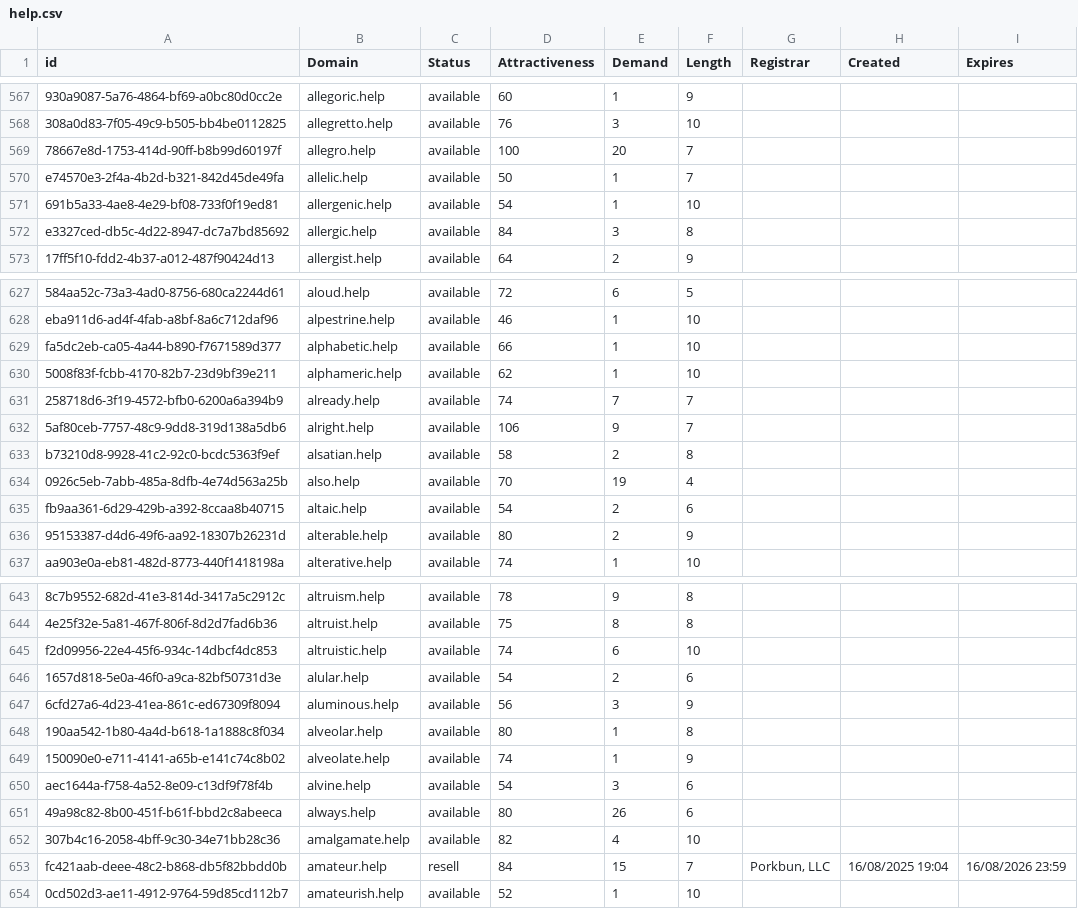
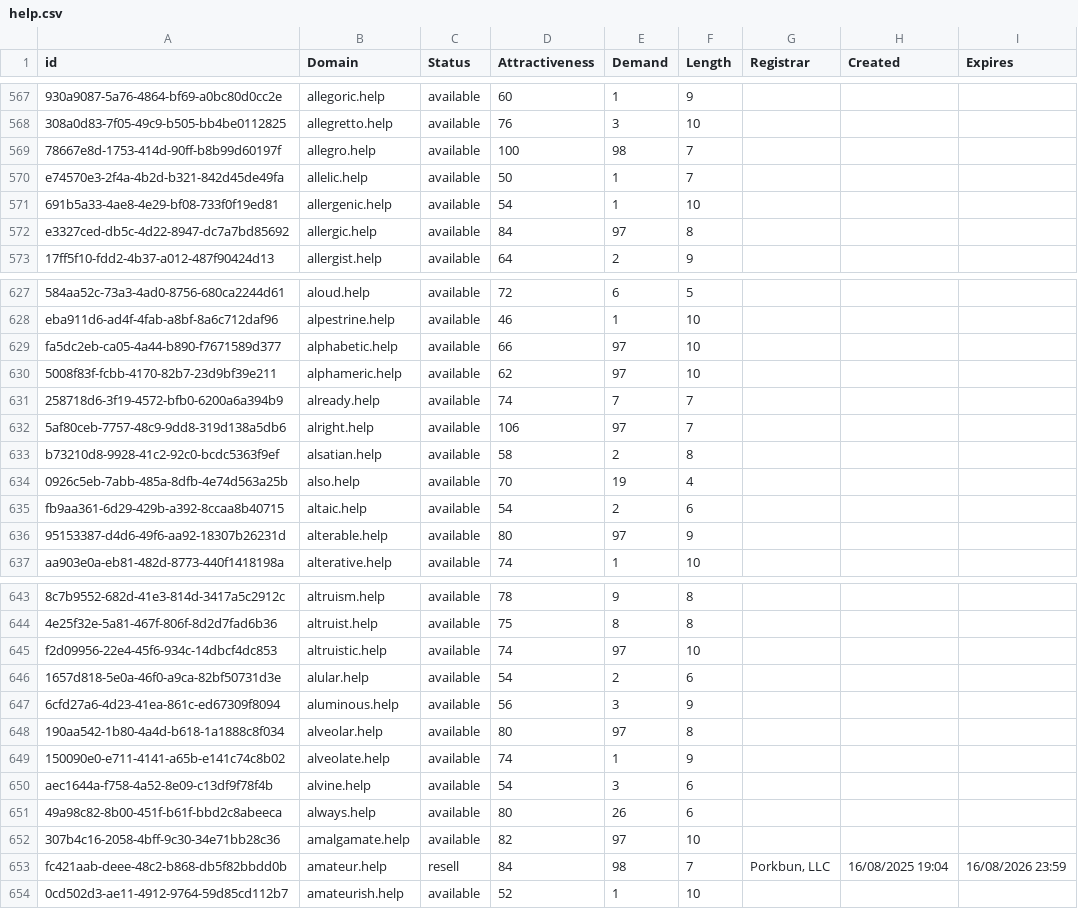
Before and after one commit to UniqueDomains/help-oneword-domains, a CSV file: help.csv, drawn as a sheet; only a part is shown, gaps mark what is left out; the diff covers the shown part only; the diff names each change by its address in the sheet, - before the commit and + after, or states it on an @@ line.

Commit message:
Domains update

```diff
--- a/help.csv
+++ b/help.csv
-E569 (Demand): 20
+E569 (Demand): 98
-E572 (Demand): 3
+E572 (Demand): 97
-E629:E630 (Demand): 1
+E629:E630 (Demand): 97
-E632 (Demand): 9
+E632 (Demand): 97
-E636 (Demand): 2
+E636 (Demand): 97
-E645 (Demand): 6
+E645 (Demand): 97
-E648 (Demand): 1
+E648 (Demand): 97
-E652 (Demand): 4
+E652 (Demand): 97
-E653 (Demand): 15
+E653 (Demand): 98
```
Also changed, not shown: 36 edited cells elsewhere in this file, 1 other file.
